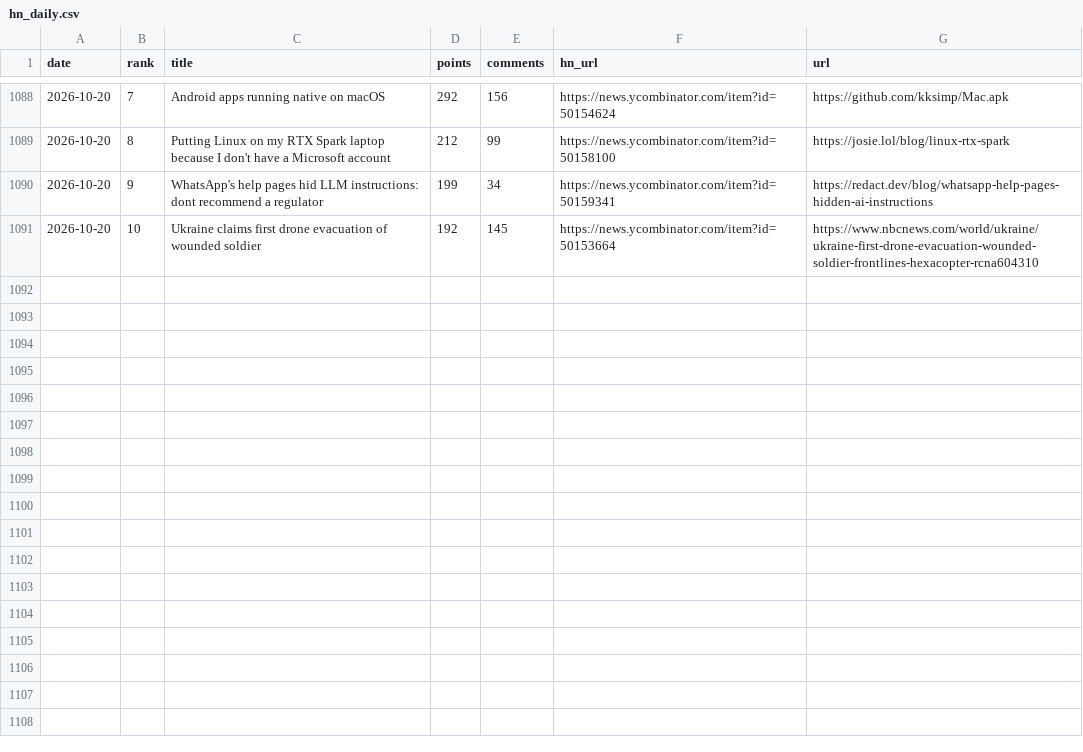
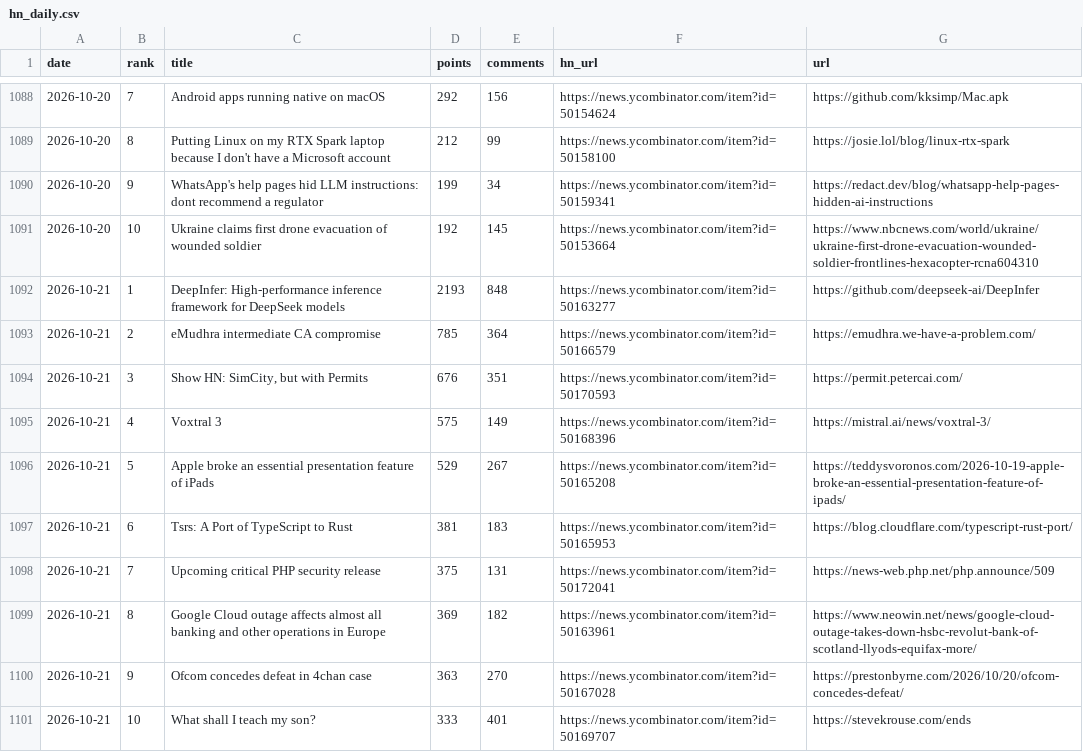
Before and after one commit to FunnymeowwooV0/star-observatory, a CSV file: data/hn_daily.csv, drawn as a sheet; only a part is shown, gaps mark what is left out; the diff names each change by its address in the sheet, - before the commit and + after, or states it on an @@ line.

```diff
--- a/data/hn_daily.csv
+++ b/data/hn_daily.csv
+row 1092: 2026-10-21 | 1 | DeepInfer: High-performance inference framework for DeepSeek models | 2193 | 848 | https://news.ycombinator.com/item?id=50163277 | https://github.com/deepseek-ai/DeepInfer
+row 1093: 2026-10-21 | 2 | eMudhra intermediate CA compromise | 785 | 364 | https://news.ycombinator.com/item?id=50166579 | https://emudhra.we-have-a-problem.com/
+row 1094: 2026-10-21 | 3 | Show HN: SimCity, but with Permits | 676 | 351 | https://news.ycombinator.com/item?id=50170593 | https://permit.petercai.com/
+row 1095: 2026-10-21 | 4 | Voxtral 3 | 575 | 149 | https://news.ycombinator.com/item?id=50168396 | https://mistral.ai/news/voxtral-3/
+row 1096: 2026-10-21 | 5 | Apple broke an essential presentation feature of iPads | 529 | 267 | https://news.ycombinator.com/item?id=50165208 | https://teddysvoronos.com/2026-10-19-apple-broke-an-essential-presentation-feature-of-ipads/
+row 1097: 2026-10-21 | 6 | Tsrs: A Port of TypeScript to Rust | 381 | 183 | https://news.ycombinator.com/item?id=50165953 | https://blog.cloudflare.com/typescript-rust-port/
+row 1098: 2026-10-21 | 7 | Upcoming critical PHP security release | 375 | 131 | https://news.ycombinator.com/item?id=50172041 | https://news-web.php.net/php.announce/509
+row 1099: 2026-10-21 | 8 | Google Cloud outage affects almost all banking and other operations in Europe | 369 | 182 | https://news.ycombinator.com/item?id=50163961 | https://www.neowin.net/news/google-cloud-outage-takes-down-hsbc-revolut-bank-of-scotland-llyods-equifax-more/
+row 1100: 2026-10-21 | 9 | Ofcom concedes defeat in 4chan case | 363 | 270 | https://news.ycombinator.com/item?id=50167028 | https://prestonbyrne.com/2026/10/20/ofcom-concedes-defeat/
+row 1101: 2026-10-21 | 10 | What shall I teach my son? | 333 | 401 | https://news.ycombinator.com/item?id=50169707 | https://stevekrouse.com/ends
```
Also changed, not shown: data/github_daily.csv, data/hf_trending.csv, 7 other files.
